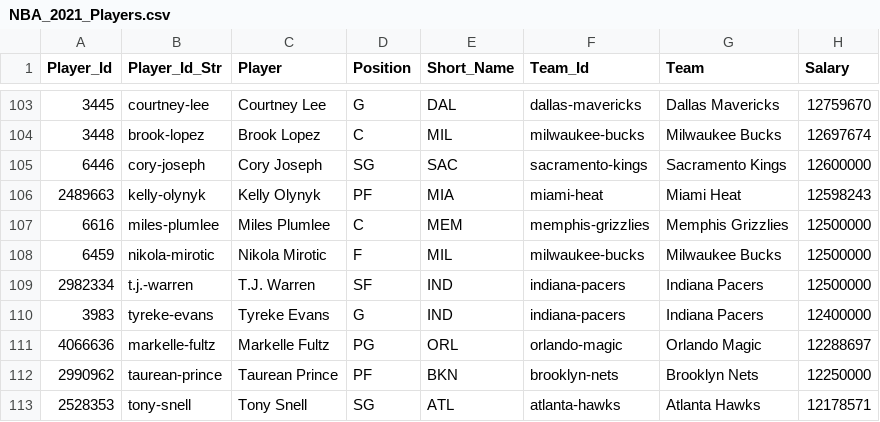
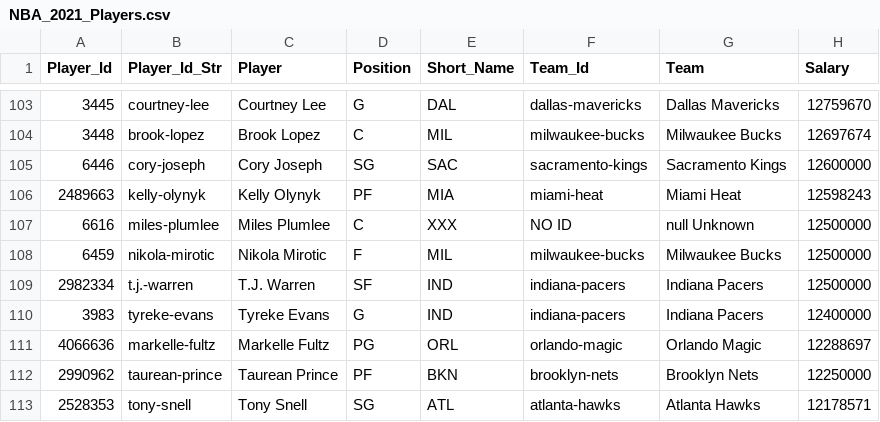
Before and after one commit to MattC137/Open_Data, a CSV file: Data/Sports/NBA/NBA_2021_Players.csv, drawn as a sheet; only a part is shown, gaps mark what is left out; the diff names each change by its address in the sheet, - before the commit and + after, or states it on an @@ line.

```diff
--- a/Data/Sports/NBA/NBA_2021_Players.csv
+++ b/Data/Sports/NBA/NBA_2021_Players.csv
-E107 (Short_Name): MEM
+E107 (Short_Name): XXX
-F107 (Team_Id): memphis-grizzlies
+F107 (Team_Id): NO ID
-G107 (Team): Memphis Grizzlies
+G107 (Team): null Unknown
```
Also changed, not shown: Data/Sports/NBA/NBA_2021_Games.csv, Data/Sports/NBA/NBA_2021_Line_Log.csv, 3 other files.
